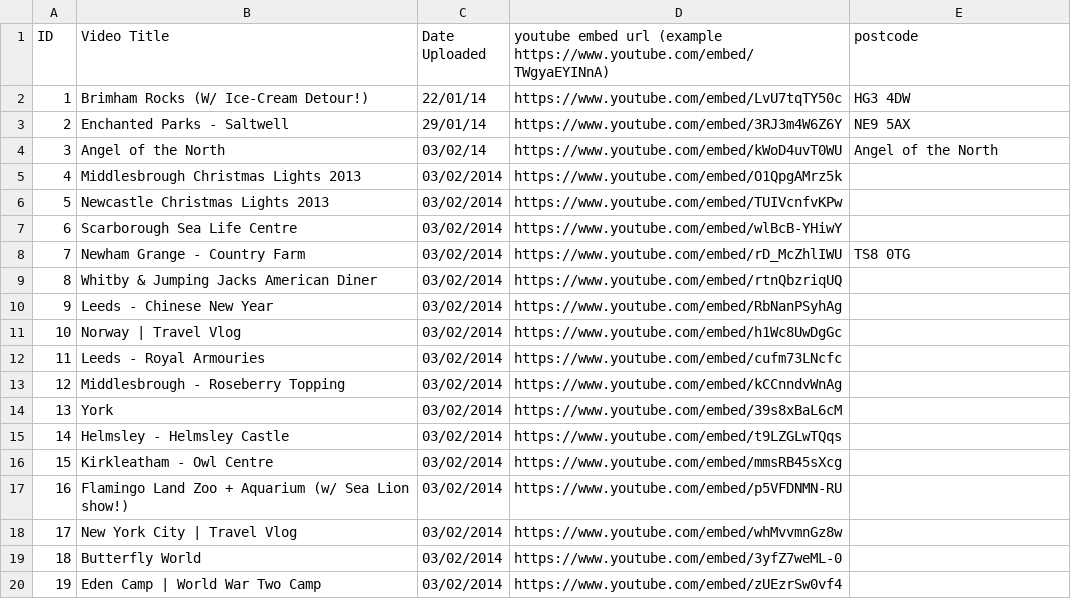
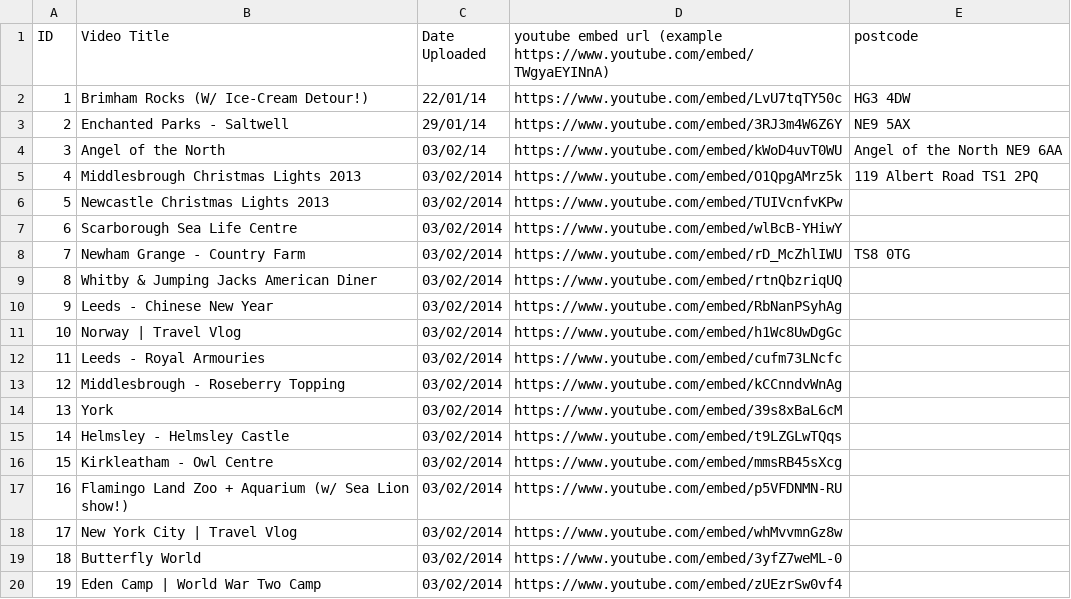
Before and after one commit to WearyWanderer/Website, a CSV file: assets/csv/wanderlustvids.csv, drawn as a sheet.

Commit message:
Tried adding a long address string

```diff
--- a/assets/csv/wanderlustvids.csv
+++ b/assets/csv/wanderlustvids.csv
@@ -3,4 +3,4 @@ ID, Video Title, Date Uploaded, youtube embed url (example https://www.youtube.c
 2,Enchanted Parks - Saltwell,29/01/14,https://www.youtube.com/embed/3RJ3m4W6Z6Y,NE9 5AX
-3,Angel of the North,03/02/14,https://www.youtube.com/embed/kWoD4uvT0WU,Angel of the North
-4,Middlesbrough Christmas Lights 2013,03/02/2014,https://www.youtube.com/embed/O1QpgAMrz5k,
+3,Angel of the North,03/02/14,https://www.youtube.com/embed/kWoD4uvT0WU,Angel of the North NE9 6AA
+4,Middlesbrough Christmas Lights 2013,03/02/2014,https://www.youtube.com/embed/O1QpgAMrz5k,119 Albert Road TS1 2PQ
 5,Newcastle Christmas Lights 2013,03/02/2014,https://www.youtube.com/embed/TUIVcnfvKPw,
```
